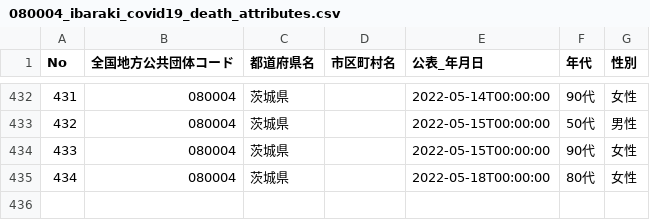
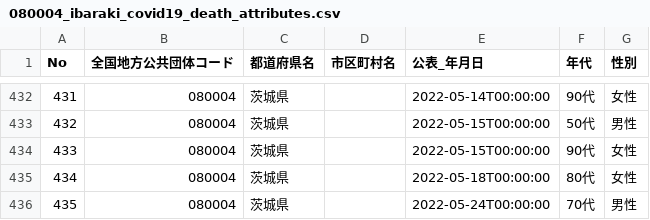
Before and after one commit to a01sa01to/my-website-2, a CSV file: static/opendata/api/raw/covid19_ibaraki/080004_ibaraki_covid19_death_attributes.csv, drawn as a sheet; only a part is shown, gaps mark what is left out.

```diff
--- a/static/opendata/api/raw/covid19_ibaraki/080004_ibaraki_covid19_death_attributes.csv
+++ b/static/opendata/api/raw/covid19_ibaraki/080004_ibaraki_covid19_death_attributes.csv
@@ -435 +435,2 @@ No,全国地方公共団体コード,都道府県名,市区町村名,公表_年
 434,080004,茨城県,,2022-05-18T00:00:00,80代,女性
+435,080004,茨城県,,2022-05-24T00:00:00,70代,男性
```
Also changed, not shown: static/opendata/api/raw/covid19_ibaraki/080004_ibaraki_covid19_death_number.csv, static/opendata/api/raw/covid19_ibaraki/080004_ibaraki_covid19_positive_number.csv, 7 other files.
